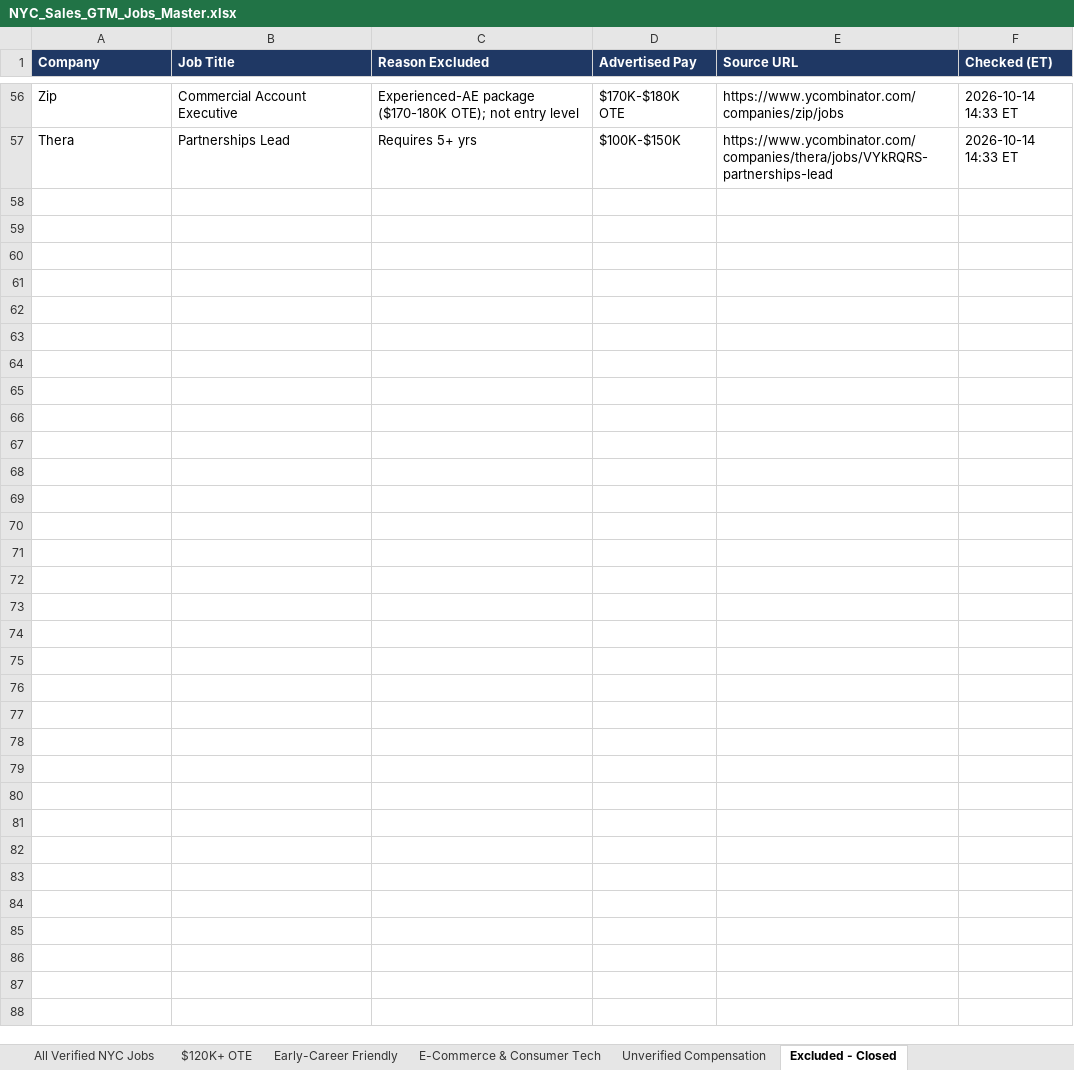
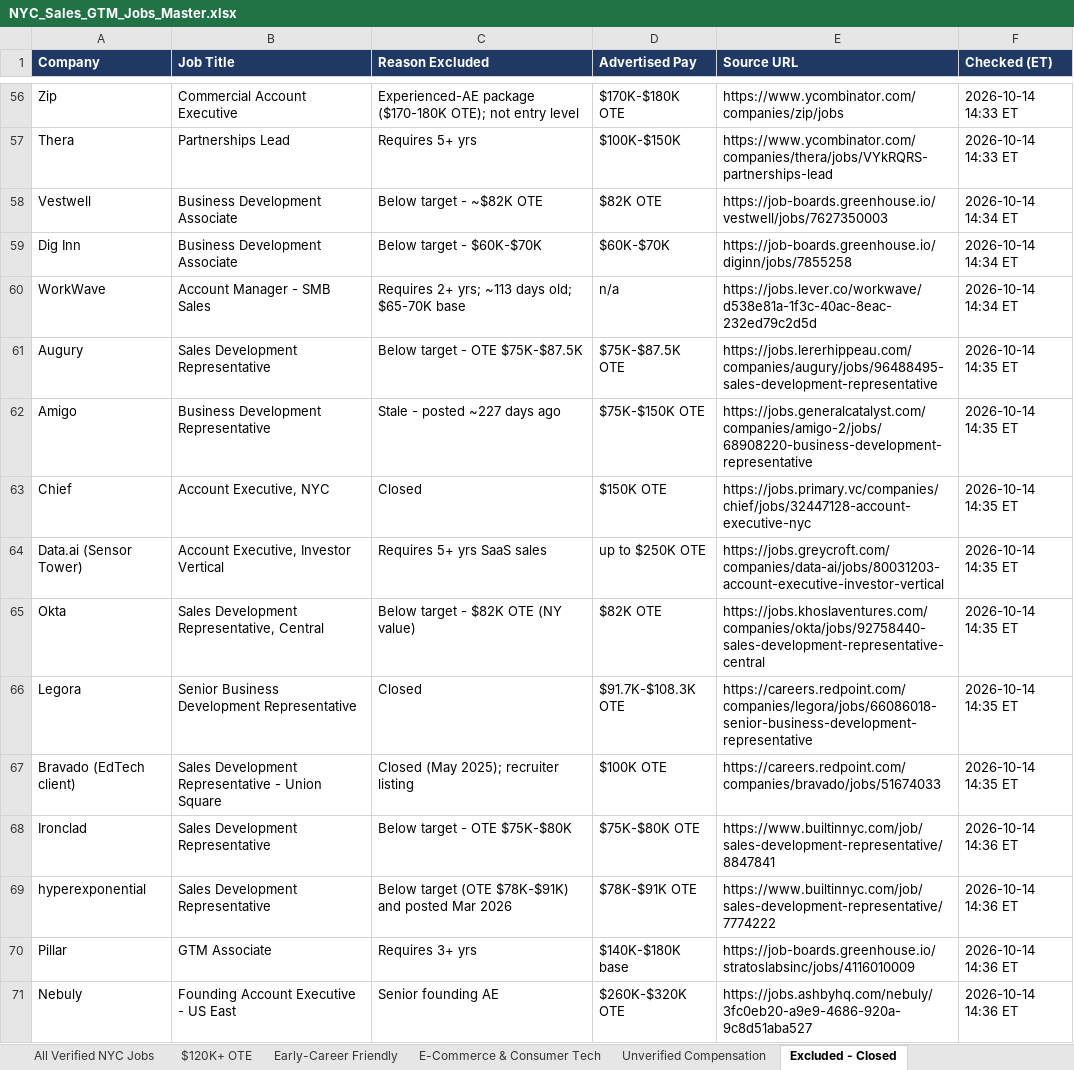
Before and after one commit to gil2231/Business-Auto-Pilot, an Excel workbook: job-search/NYC_Sales_GTM_Jobs_Master.xlsx, sheet Excluded - Closed, drawn as a sheet; only a part is shown, gaps mark what is left out; values as stored, in another font and other column widths than the file's, no borders; the diff covers the shown part only; the diff names each change by its address in the sheet, - before the commit and + after, or states it on an @@ line.

```diff
--- a/job-search/NYC_Sales_GTM_Jobs_Master.xlsx (sheet Excluded - Closed)
+++ b/job-search/NYC_Sales_GTM_Jobs_Master.xlsx (sheet Excluded - Closed)
+row 58: Vestwell | Business Development Associate | Below target - ~$82K OTE | $82K OTE | https://job-boards.greenhouse.io/vestwell/jobs/7627350003 | 2026-10-14 14:34 ET
+row 59: Dig Inn | Business Development Associate | Below target - $60K-$70K | $60K-$70K | https://job-boards.greenhouse.io/diginn/jobs/7855258 | 2026-10-14 14:34 ET
+row 60: WorkWave | Account Manager - SMB Sales | Requires 2+ yrs; ~113 days old; $65-70K base | n/a | https://jobs.lever.co/workwave/d538e81a-1f3c-40ac-8eac-232ed79c2d5d | 2026-10-14 14:34 ET
+row 61: Augury | Sales Development Representative | Below target - OTE $75K-$87.5K | $75K-$87.5K OTE | https://jobs.lererhippeau.com/companies/augury/jobs/96488495-sales-development-representative | 2026-10-14 14:35 ET
+row 62: Amigo | Business Development Representative | Stale - posted ~227 days ago | $75K-$150K OTE | https://jobs.generalcatalyst.com/companies/amigo-2/jobs/68908220-business-development-representative | 2026-10-14 14:35 ET
+row 63: Chief | Account Executive, NYC | Closed | $150K OTE | https://jobs.primary.vc/companies/chief/jobs/32447128-account-executive-nyc | 2026-10-14 14:35 ET
+row 64: Data.ai (Sensor Tower) | Account Executive, Investor Vertical | Requires 5+ yrs SaaS sales | up to $250K OTE | https://jobs.greycroft.com/companies/data-ai/jobs/80031203-account-executive-investor-vertical | 2026-10-14 14:35 ET
+row 65: Okta | Sales Development Representative, Central | Below target - $82K OTE (NY value) | $82K OTE | https://jobs.khoslaventures.com/companies/okta/jobs/92758440-sales-development-representative-central | 2026-10-14 14:35 ET
+row 66: Legora | Senior Business Development Representative | Closed | $91.7K-$108.3K OTE | https://careers.redpoint.com/companies/legora/jobs/66086018-senior-business-development-representative | 2026-10-14 14:35 ET
+row 67: Bravado (EdTech client) | Sales Development Representative - Union Square | Closed (May 2025); recruiter listing | $100K OTE | https://careers.redpoint.com/companies/bravado/jobs/51674033 | 2026-10-14 14:35 ET
+row 68: Ironclad | Sales Development Representative | Below target - OTE $75K-$80K | $75K-$80K OTE | https://www.builtinnyc.com/job/sales-development-representative/8847841 | 2026-10-14 14:36 ET
+row 69: hyperexponential | Sales Development Representative | Below target (OTE $78K-$91K) and posted Mar 2026 | $78K-$91K OTE | https://www.builtinnyc.com/job/sales-development-representative/7774222 | 2026-10-14 14:36 ET
+row 70: Pillar | GTM Associate | Requires 3+ yrs | $140K-$180K base | https://job-boards.greenhouse.io/stratoslabsinc/jobs/4116010009 | 2026-10-14 14:36 ET
+row 71: Nebuly | Founding Account Executive - US East | Senior founding AE | $260K-$320K OTE | https://jobs.ashbyhq.com/nebuly/3fc0eb20-a9e9-4686-920a-9c8d51aba527 | 2026-10-14 14:36 ET
```
Also changed, not shown: 13 added rows elsewhere in this sheet, sheet All Verified NYC Jobs, sheet Unverified Compensation, sheet E-Commerce & Consumer Tech, sheet Priority Applications, sheet Early-Career Friendly, sheet $120K+ OTE, 1 more sheet, 1 other file.
